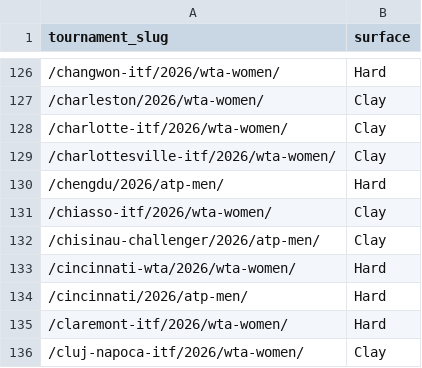
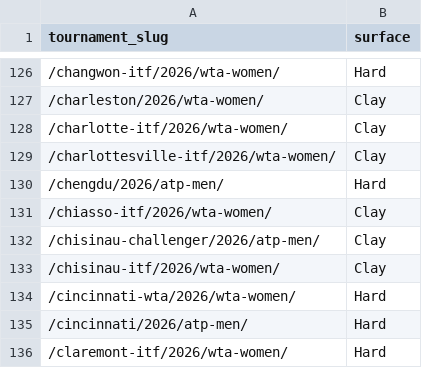
Before and after one commit to andrei0182/pariuri, a CSV file: tennis/data/tournament_surfaces.csv, drawn as a sheet; only a part is shown, gaps mark what is left out; the shorter side is filled out with more unchanged rows; the diff names each change by its address in the sheet, - before the commit and + after, or states it on an @@ line.

```diff
--- a/tennis/data/tournament_surfaces.csv
+++ b/tennis/data/tournament_surfaces.csv
+row 133: /chisinau-itf/2026/wta-women/ | Clay
```
Also changed, not shown: tennis/stats/picks_log.csv, tennis/stats/recommendation_stats.csv, 3 other files.
